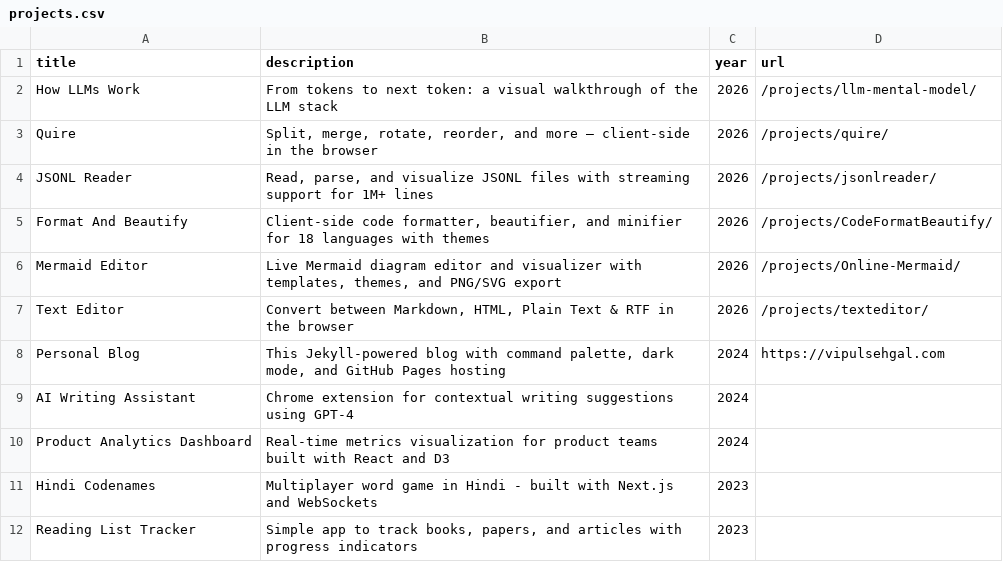
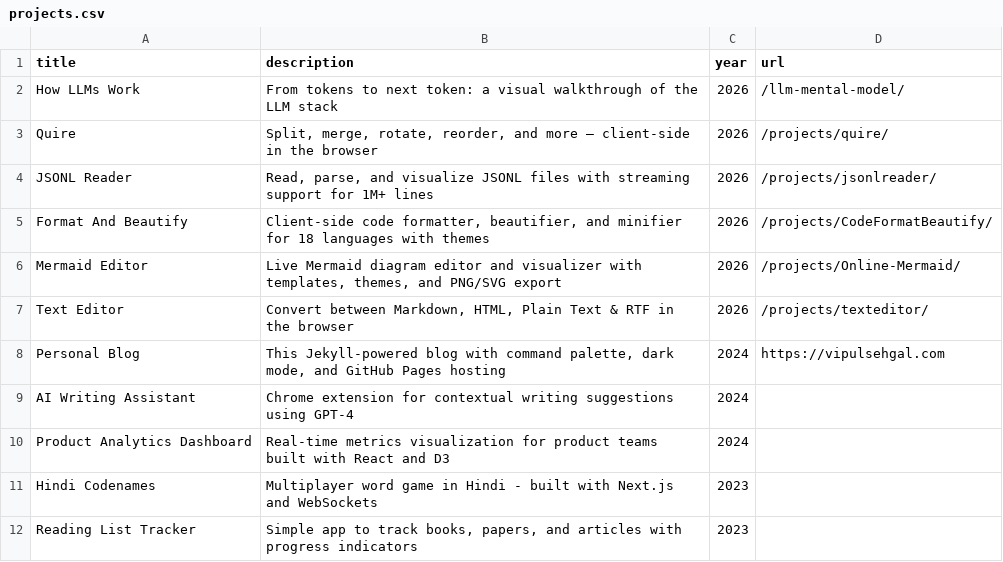
Before and after one commit to sehgal-vip/sehgal-vip.github.io, a CSV file: _data/projects.csv, drawn as a sheet.

```diff
--- a/_data/projects.csv
+++ b/_data/projects.csv
@@ -1,3 +1,3 @@
 title,description,year,url
-"How LLMs Work","From tokens to next token: a visual walkthrough of the LLM stack",2026,/projects/llm-mental-model/
+"How LLMs Work","From tokens to next token: a visual walkthrough of the LLM stack",2026,/llm-mental-model/
 "Quire","Split, merge, rotate, reorder, and more — client-side in the browser",2026,/projects/quire/
```
Also changed, not shown: 1 other file.
